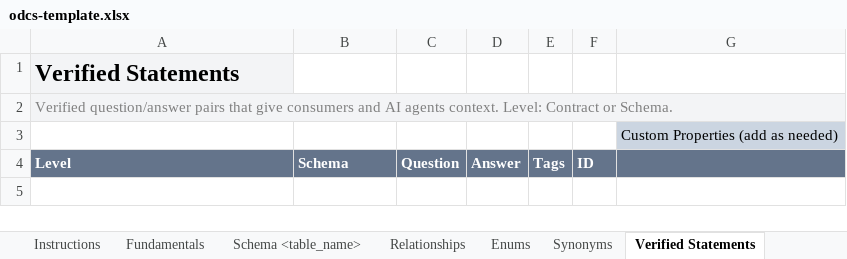
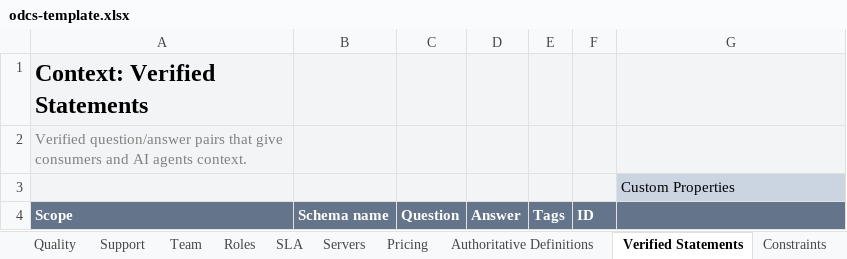
Before and after one commit to datacontract/datacontract-cli, an Excel workbook: datacontract/templates/excel/odcs-template.xlsx, sheet Verified Statements, drawn as a sheet; values as stored, in another font and other column widths than the file's, no borders; conditional formats not drawn; the diff names each change by its address in the sheet, - before the commit and + after, or states it on an @@ line.

```diff
--- a/datacontract/templates/excel/odcs-template.xlsx (sheet Verified Statements)
+++ b/datacontract/templates/excel/odcs-template.xlsx (sheet Verified Statements)
-A1: Verified Statements
+A1: Context: Verified Statements
-B1:G2 fill: none
+B1:G2 fill: #F3F4F6
-A2: …agents context. Level: Contract or Schema.
+A2: …agents context.
-A3:F3 fill: none
+A3:F3 fill: #F3F4F6
-G3: Custom Properties (add as needed)
+G3: Custom Properties
-A4: Level
+A4: Scope
-B4: Schema
+B4: Schema name
```
Also changed, not shown: sheet Quality, sheet SLA, sheet Roles, sheet Custom Properties, sheet Relationships, sheet Constraints, 10 more sheets, other sheet tabs, 9 other files.
